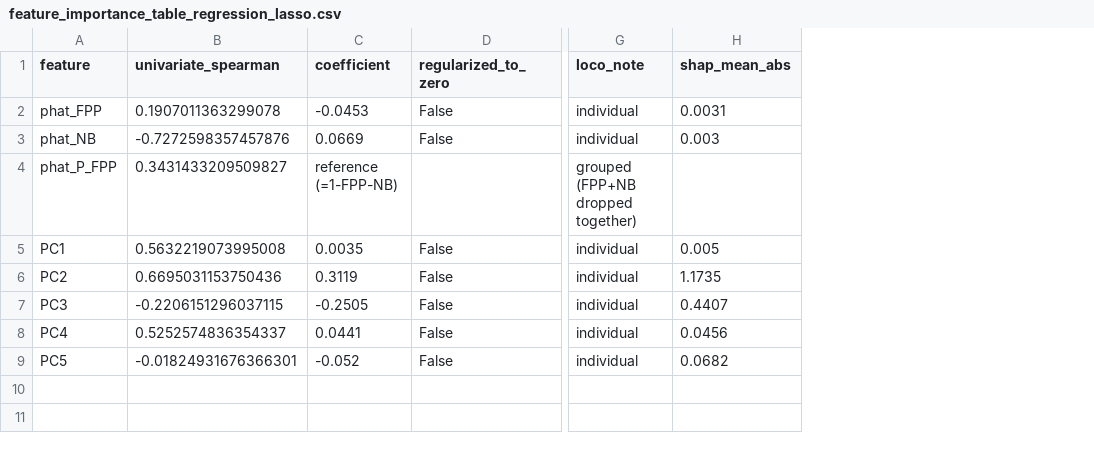
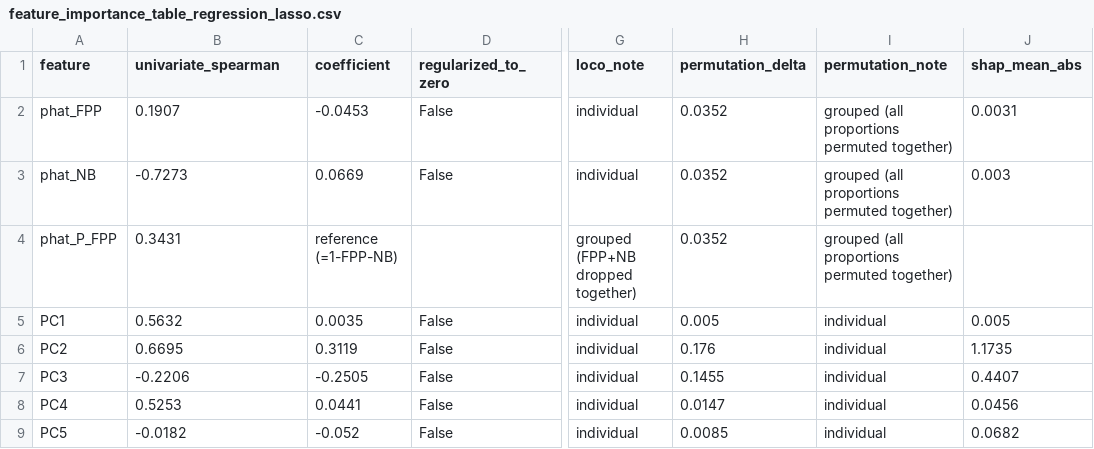
Before and after one commit to prakritipaul/dopa-differentiation-efficiency, a CSV file: modeling/feature_importance_table_regression_lasso.csv, drawn as a sheet; only a part is shown, gaps mark what is left out; the diff names each change by its address in the sheet, - before the commit and + after, or states it on an @@ line.

```diff
--- a/modeling/feature_importance_table_regression_lasso.csv
+++ b/modeling/feature_importance_table_regression_lasso.csv
+column H (permutation_delta), rows 2-9: 0.0352 | 0.0352 | 0.0352 | 0.005 | 0.176 | 0.1455 | 0.0147 | 0.0085
+column I (permutation_note), rows 2-9: grouped (all proportions permuted together) | grouped (all proportions permuted together) | grouped (all proportions permuted together) | individual | individual | individual | individual | individual
-B2 (univariate_spearman): 0.1907011363299078
+B2 (univariate_spearman): 0.1907
-B3 (univariate_spearman): -0.7272598357457876
+B3 (univariate_spearman): -0.7273
-B4 (univariate_spearman): 0.3431433209509827
+B4 (univariate_spearman): 0.3431
-B5 (univariate_spearman): 0.5632219073995008
+B5 (univariate_spearman): 0.5632
-B6 (univariate_spearman): 0.6695031153750436
+B6 (univariate_spearman): 0.6695
-B7 (univariate_spearman): -0.2206151296037115
+B7 (univariate_spearman): -0.2206
-B8 (univariate_spearman): 0.5252574836354337
+B8 (univariate_spearman): 0.5253
-B9 (univariate_spearman): -0.01824931676366301
+B9 (univariate_spearman): -0.0182
```
Also changed, not shown: modeling/feature_importance_table_classification_logistic_l1.csv, 2 other files.
